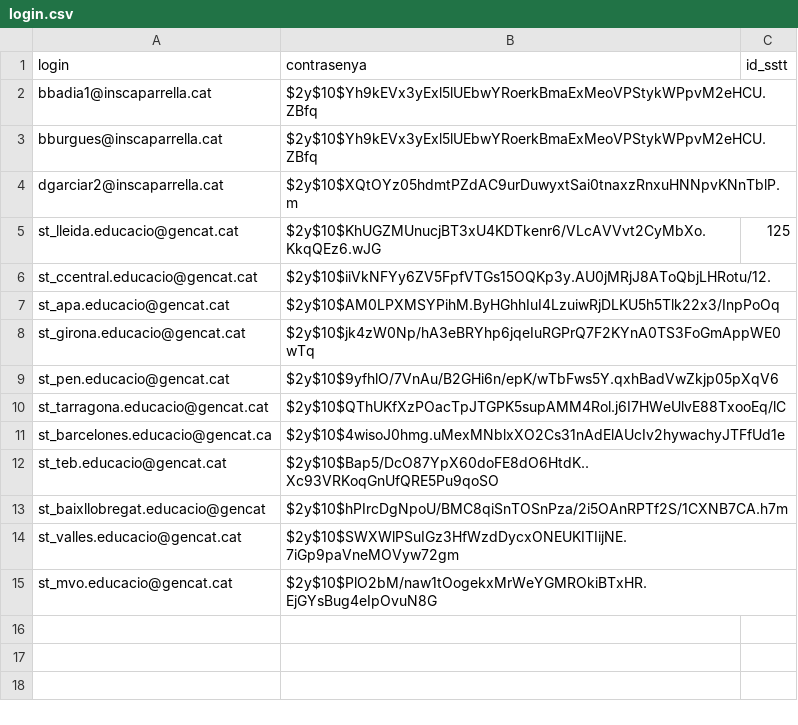
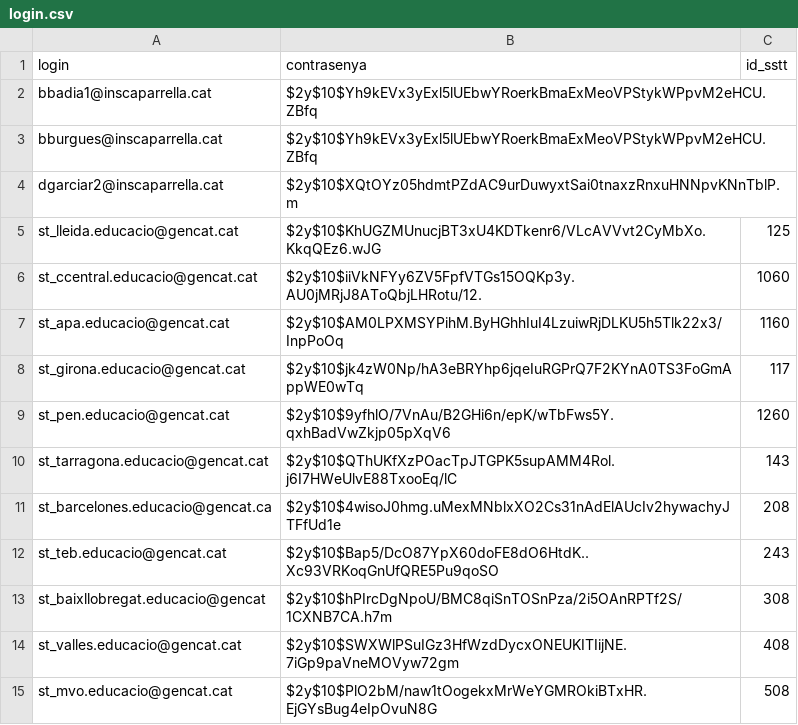
Before and after one commit to Beatriu/BBDD, a CSV file: bbdd/writable/uploads/login.csv, drawn as a sheet.

Commit message:
Solcuions selects, datalists, id_sstt

```diff
--- a/bbdd/writable/uploads/login.csv
+++ b/bbdd/writable/uploads/login.csv
@@ -5,11 +5,11 @@ dgarciar2@inscaparrella.cat;$2y$10$XQtOYz05hdmtPZdAC9urDuwyxtSai0tnaxzRnxuHNNpvK
 st_lleida.educacio@gencat.cat;$2y$10$KhUGZMUnucjBT3xU4KDTkenr6/VLcAVVvt2CyMbXo.KkqQEz6.wJG;125
-st_ccentral.educacio@gencat.cat;$2y$10$iiVkNFYy6ZV5FpfVTGs15OQKp3y.AU0jMRjJ8AToQbjLHRotu/12.;
-st_apa.educacio@gencat.cat;$2y$10$AM0LPXMSYPihM.ByHGhhIuI4LzuiwRjDLKU5h5Tlk22x3/InpPoOq;
-st_girona.educacio@gencat.cat;$2y$10$jk4zW0Np/hA3eBRYhp6jqeIuRGPrQ7F2KYnA0TS3FoGmAppWE0wTq;
-st_pen.educacio@gencat.cat;$2y$10$9yfhlO/7VnAu/B2GHi6n/epK/wTbFws5Y.qxhBadVwZkjp05pXqV6;
-st_tarragona.educacio@gencat.cat;$2y$10$QThUKfXzPOacTpJTGPK5supAMM4Rol.j6I7HWeUlvE88TxooEq/lC;
-st_barcelones.educacio@gencat.ca;$2y$10$4wisoJ0hmg.uMexMNblxXO2Cs31nAdElAUcIv2hywachyJTFfUd1e;
-st_teb.educacio@gencat.cat;$2y$10$Bap5/DcO87YpX60doFE8dO6HtdK..Xc93VRKoqGnUfQRE5Pu9qoSO;
-st_baixllobregat.educacio@gencat;$2y$10$hPIrcDgNpoU/BMC8qiSnTOSnPza/2i5OAnRPTf2S/1CXNB7CA.h7m;
-st_valles.educacio@gencat.cat;$2y$10$SWXWlPSuIGz3HfWzdDycxONEUKITIijNE.7iGp9paVneMOVyw72gm;
-st_mvo.educacio@gencat.cat;$2y$10$PlO2bM/naw1tOogekxMrWeYGMROkiBTxHR.EjGYsBug4eIpOvuN8G;
+st_ccentral.educacio@gencat.cat;$2y$10$iiVkNFYy6ZV5FpfVTGs15OQKp3y.AU0jMRjJ8AToQbjLHRotu/12.;1060
+st_apa.educacio@gencat.cat;$2y$10$AM0LPXMSYPihM.ByHGhhIuI4LzuiwRjDLKU5h5Tlk22x3/InpPoOq;1160
+st_girona.educacio@gencat.cat;$2y$10$jk4zW0Np/hA3eBRYhp6jqeIuRGPrQ7F2KYnA0TS3FoGmAppWE0wTq;117
+st_pen.educacio@gencat.cat;$2y$10$9yfhlO/7VnAu/B2GHi6n/epK/wTbFws5Y.qxhBadVwZkjp05pXqV6;1260
+st_tarragona.educacio@gencat.cat;$2y$10$QThUKfXzPOacTpJTGPK5supAMM4Rol.j6I7HWeUlvE88TxooEq/lC;143
+st_barcelones.educacio@gencat.ca;$2y$10$4wisoJ0hmg.uMexMNblxXO2Cs31nAdElAUcIv2hywachyJTFfUd1e;208
+st_teb.educacio@gencat.cat;$2y$10$Bap5/DcO87YpX60doFE8dO6HtdK..Xc93VRKoqGnUfQRE5Pu9qoSO;243
+st_baixllobregat.educacio@gencat;$2y$10$hPIrcDgNpoU/BMC8qiSnTOSnPza/2i5OAnRPTf2S/1CXNB7CA.h7m;308
+st_valles.educacio@gencat.cat;$2y$10$SWXWlPSuIGz3HfWzdDycxONEUKITIijNE.7iGp9paVneMOVyw72gm;408
+st_mvo.educacio@gencat.cat;$2y$10$PlO2bM/naw1tOogekxMrWeYGMROkiBTxHR.EjGYsBug4eIpOvuN8G;508
```
Also changed, not shown: 14 other files.
